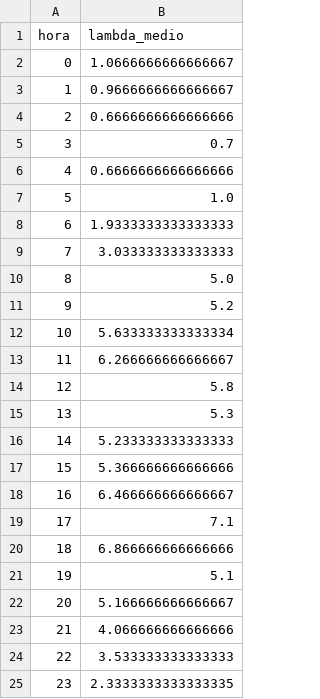
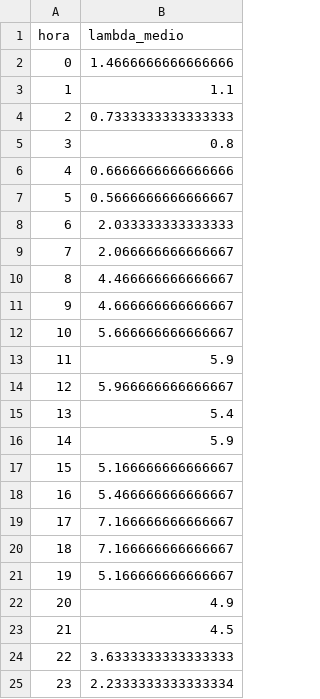
Before and after one commit to pedroeckel/unimed, a CSV file: D9/taxa_hora_pa.csv, drawn as a sheet.

```diff
--- a/D9/taxa_hora_pa.csv
+++ b/D9/taxa_hora_pa.csv
@@ -1,25 +1,25 @@
 hora,lambda_medio
-0,1.0666666666666667
-1,0.9666666666666667
-2,0.6666666666666666
-3,0.7
+0,1.4666666666666666
+1,1.1
+2,0.7333333333333333
+3,0.8
 4,0.6666666666666666
-5,1.0
-6,1.9333333333333333
-7,3.033333333333333
-8,5.0
-9,5.2
-10,5.633333333333334
-11,6.266666666666667
-12,5.8
-13,5.3
-14,5.233333333333333
-15,5.366666666666666
-16,6.466666666666667
-17,7.1
-18,6.866666666666666
-19,5.1
-20,5.166666666666667
-21,4.066666666666666
-22,3.533333333333333
-23,2.3333333333333335
+5,0.5666666666666667
+6,2.033333333333333
+7,2.066666666666667
+8,4.466666666666667
+9,4.666666666666667
+10,5.666666666666667
+11,5.9
+12,5.966666666666667
+13,5.4
+14,5.9
+15,5.166666666666667
+16,5.466666666666667
+17,7.166666666666667
+18,7.166666666666667
+19,5.166666666666667
+20,4.9
+21,4.5
+22,3.6333333333333333
+23,2.2333333333333334
```
Also changed, not shown: D9/inputs_servico_pa.csv, 3 other files.
